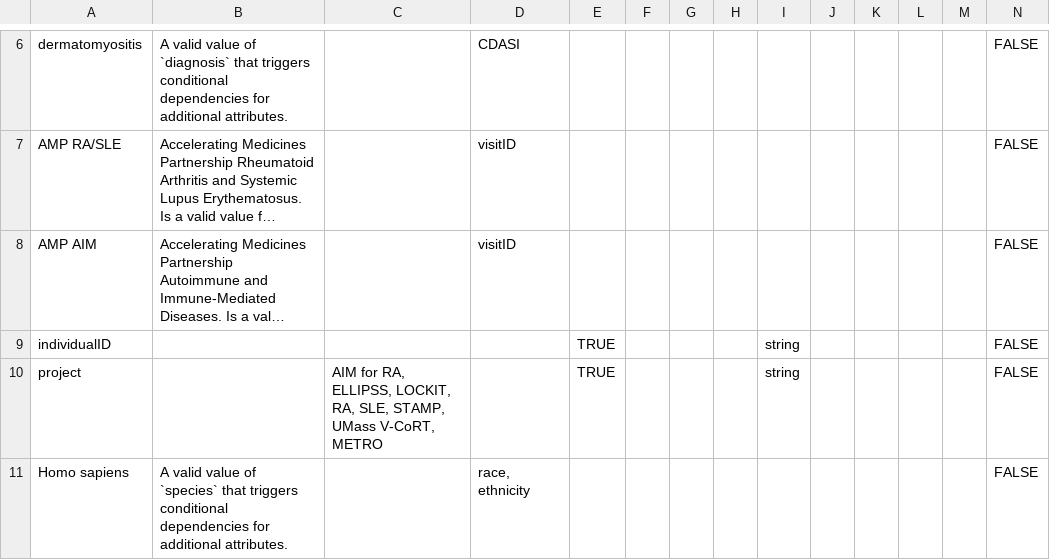
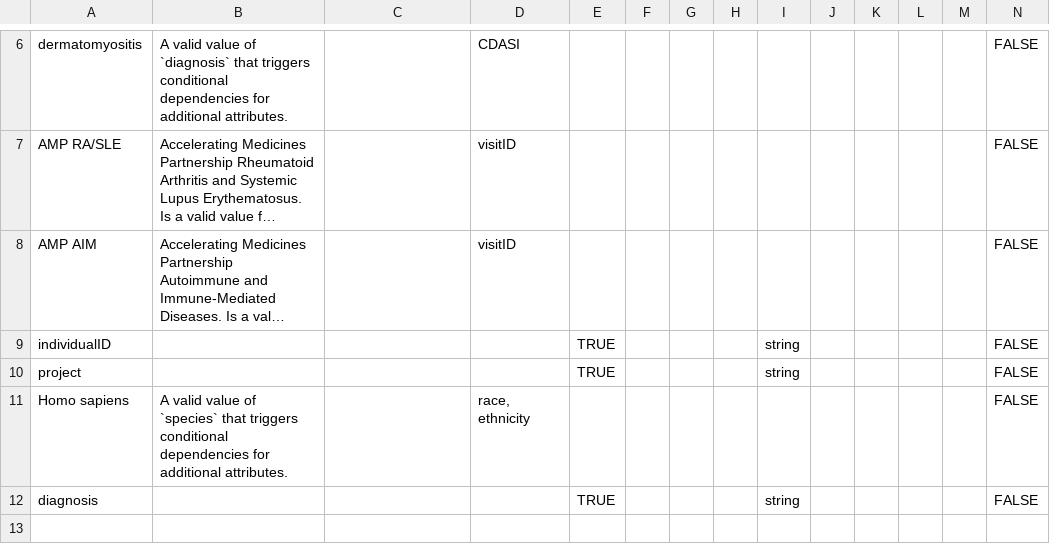
Before and after one commit to ARK-Portal/data_model, a CSV file: model_contexts/clinical/ark.clinical_context.csv, drawn as a sheet; only a part is shown, gaps mark what is left out; long unchanged cells end in …; the diff names each change by its address in the sheet, - before the commit and + after, or states it on an @@ line.

Commit message:
make 'diagnosis' just a string in clinical context

```diff
--- a/model_contexts/clinical/ark.clinical_context.csv
+++ b/model_contexts/clinical/ark.clinical_context.csv
-C10: AIM for RA, ELLIPSS, LOCKIT, RA, SLE, STAMP, UMass V-CoRT, METRO
+C10: (empty)
+row 12: diagnosis |  |  |  | TRUE |  |  |  | string |  |  |  |  | FALSE
```
